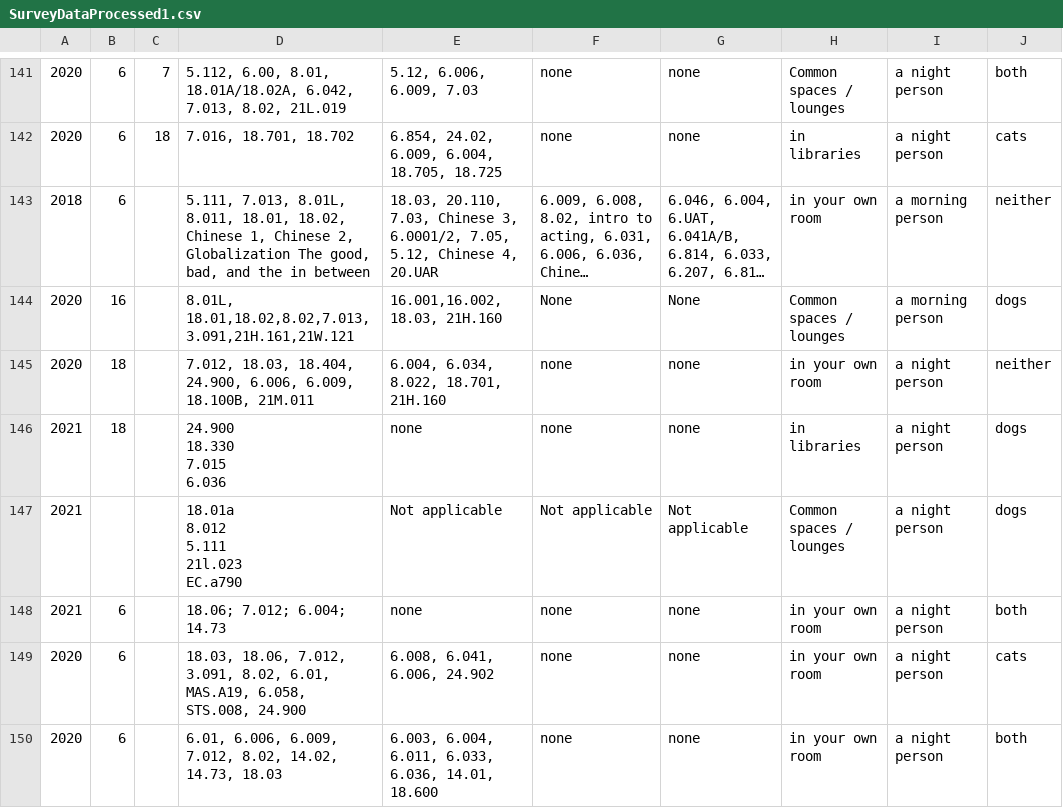
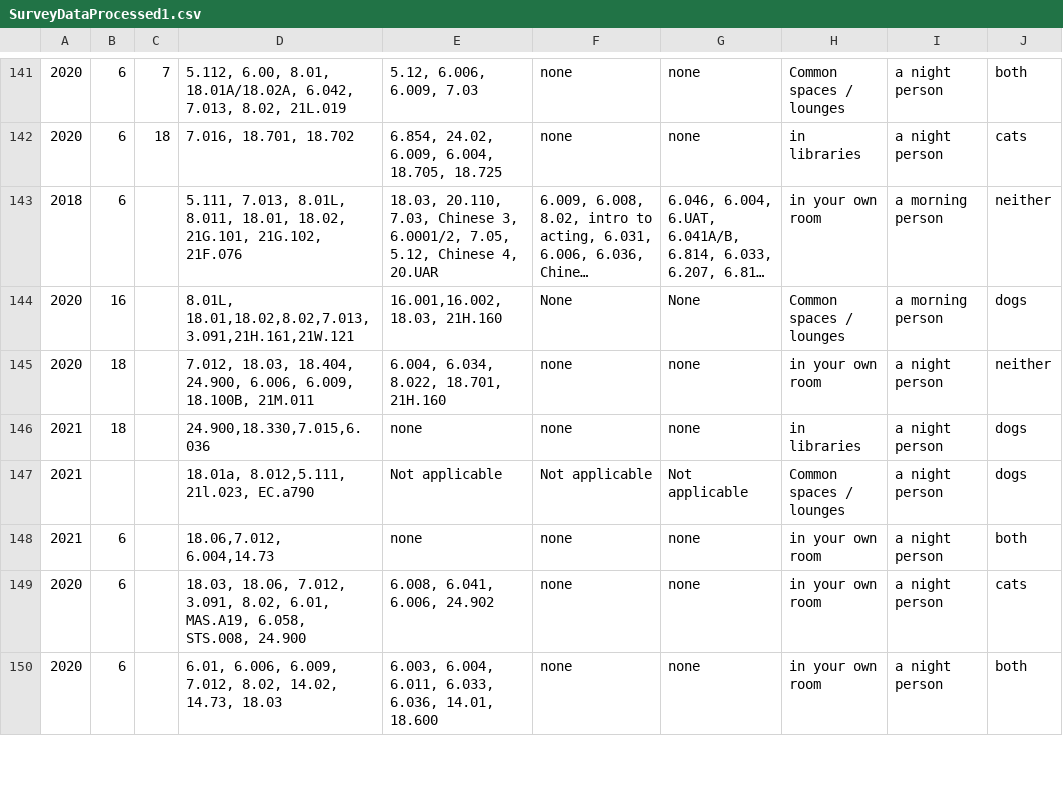
Before and after one commit to Padfoot7577/PSetBuddy, a CSV file: SurveyDataProcessed1.csv, drawn as a sheet; only a part is shown, gaps mark what is left out; long unchanged cells end in …; ↵ is a line break in a cell; the diff covers the shown part only; the diff names each change by its address in the sheet, - before the commit and + after, or states it on an @@ line.

```diff
--- a/SurveyDataProcessed1.csv
+++ b/SurveyDataProcessed1.csv
-D143: …18.01, 18.02, Chinese 1, Chinese 2, Globalization The good, bad, and the in between
+D143: …18.01, 18.02, 21G.101, 21G.102, 21F.076
-D146: 24.900 ↵ 18.330 ↵ 7.015 ↵ 6.036
+D146: 24.900,18.330,7.015,6.036
-D147: 18.01a ↵ 8.012 ↵ 5.111 ↵ 21l.023 ↵ EC.a790
+D147: 18.01a, 8.012,5.111, 21l.023, EC.a790
-D148: 18.06; 7.012; 6.004; 14.73
+D148: 18.06,7.012, 6.004,14.73
```
Also changed, not shown: 41 edited cells elsewhere in this file.
